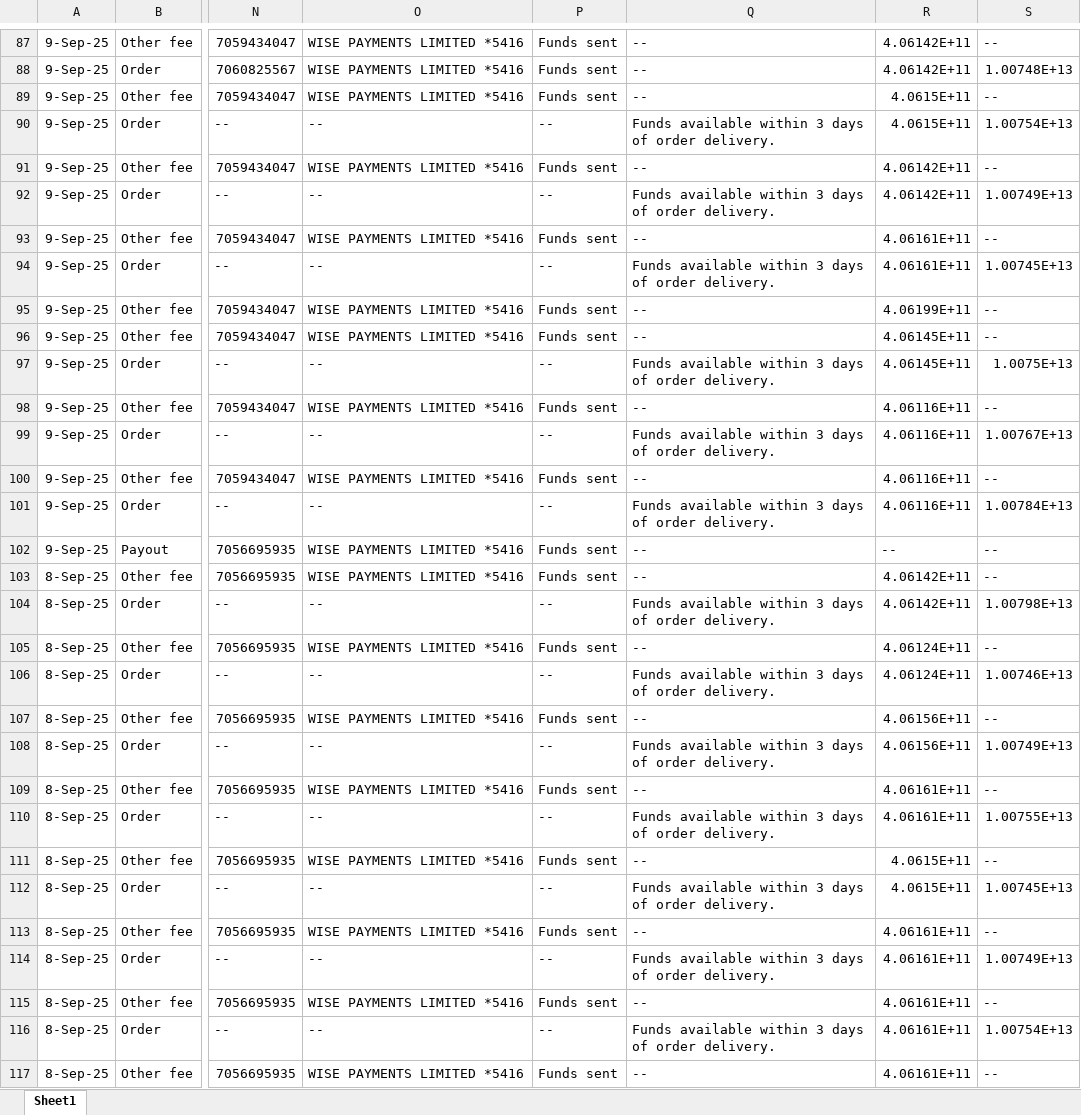
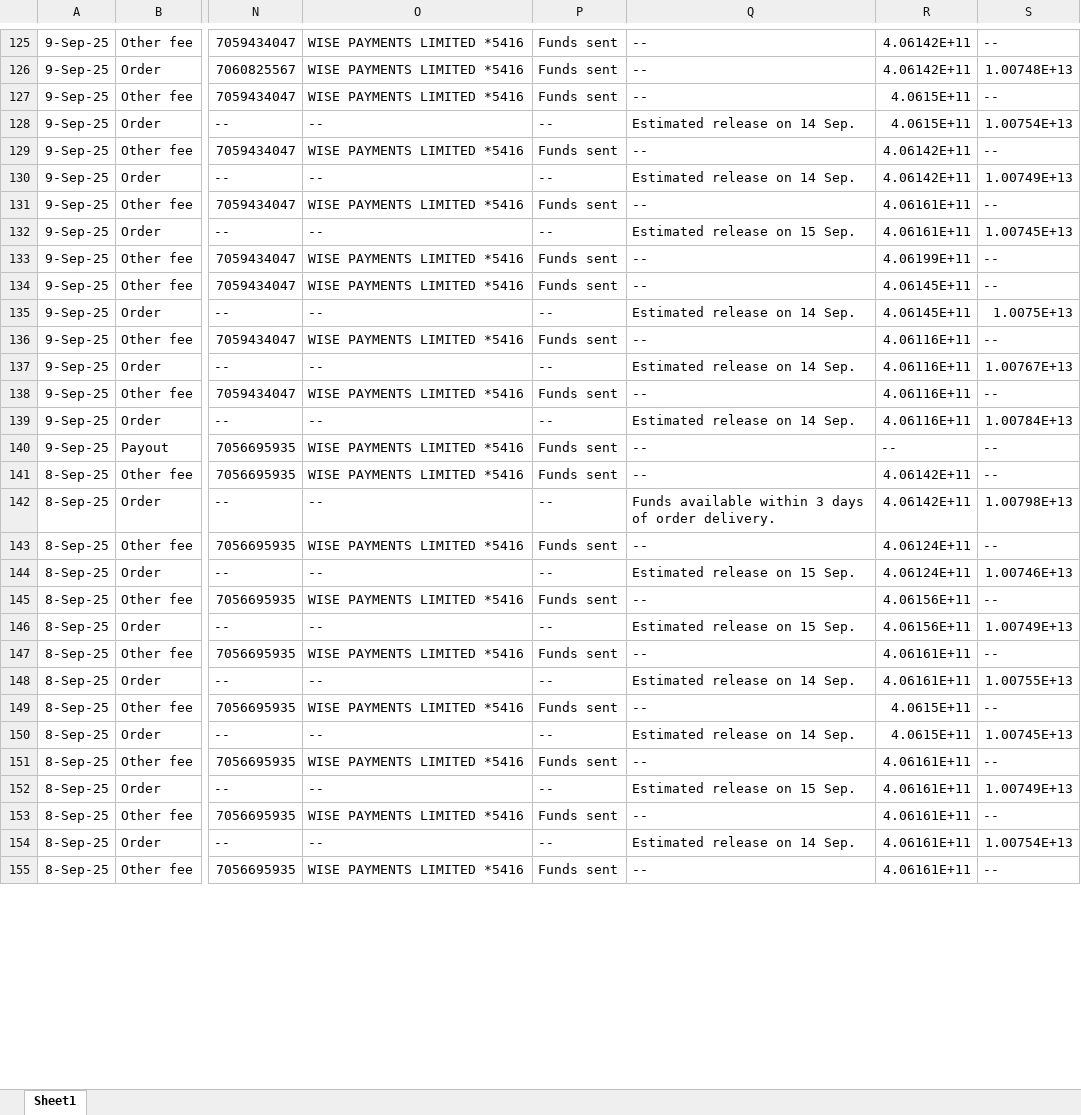
Before and after one commit to NIBH014B/BuckchiDailyReport, an Excel workbook: Raw Sales Data/Vandey.xlsx, sheet Sheet1, drawn as a sheet; only a part is shown, gaps mark what is left out; values as stored, in another font and other column widths than the file's, no borders; addresses are those after the commit; the diff covers the shown part only; the diff names each change by its address in the sheet, - before the commit and + after, or states it on an @@ line.

```diff
--- a/Raw Sales Data/Vandey.xlsx (sheet Sheet1)
+++ b/Raw Sales Data/Vandey.xlsx (sheet Sheet1)
-Q128: Funds available within 3 days of order delivery.
+Q128: Estimated release on 14 Sep.
-Q130: Funds available within 3 days of order delivery.
+Q130: Estimated release on 14 Sep.
-Q132: Funds available within 3 days of order delivery.
+Q132: Estimated release on 15 Sep.
-Q135: Funds available within 3 days of order delivery.
+Q135: Estimated release on 14 Sep.
-Q137: Funds available within 3 days of order delivery.
+Q137: Estimated release on 14 Sep.
-Q139: Funds available within 3 days of order delivery.
+Q139: Estimated release on 14 Sep.
-Q144: Funds available within 3 days of order delivery.
+Q144: Estimated release on 15 Sep.
-Q146: Funds available within 3 days of order delivery.
+Q146: Estimated release on 15 Sep.
-Q148: Funds available within 3 days of order delivery.
+Q148: Estimated release on 14 Sep.
-Q150: Funds available within 3 days of order delivery.
+Q150: Estimated release on 14 Sep.
-Q152: Funds available within 3 days of order delivery.
+Q152: Estimated release on 15 Sep.
-Q154: Funds available within 3 days of order delivery.
+Q154: Estimated release on 14 Sep.
```
Also changed, not shown: 38 added rows and 29 edited cells elsewhere in this sheet, Raw Sales Data/Amazon.xlsx, Raw Sales Data/Buckchi.xlsx.
